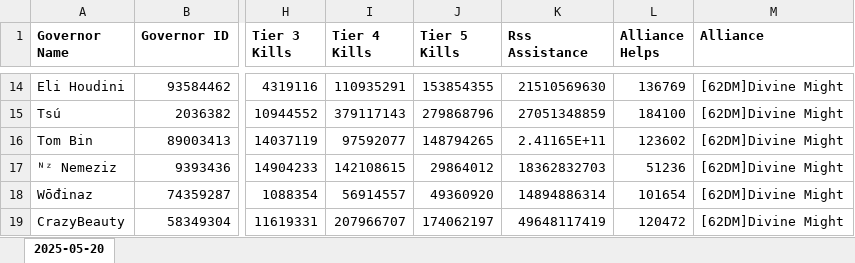
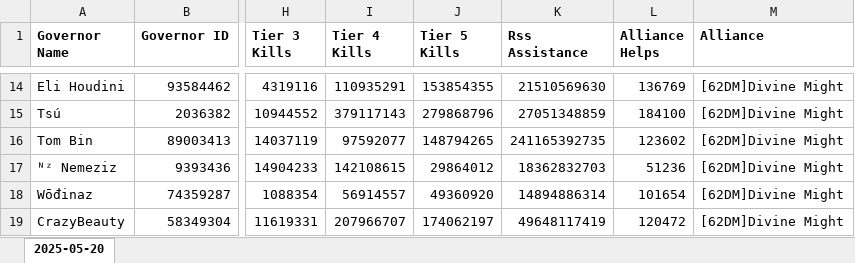
Before and after one commit to wodinaz-hub/kd1662, an Excel workbook: pass4.xlsx, sheet 2025-05-20, drawn as a sheet; only a part is shown, gaps mark what is left out; values as stored, in another font and other column widths than the file's, no borders; the diff names each change by its address in the sheet, - before the commit and + after, or states it on an @@ line.

Commit message:
Update excel files

```diff
--- a/pass4.xlsx (sheet 2025-05-20)
+++ b/pass4.xlsx (sheet 2025-05-20)
-K16 (Rss Assistance): 2.41165E+11
+K16 (Rss Assistance): 241165392735
```
Also changed, not shown: required.xlsx, start_kvk.xlsx.
